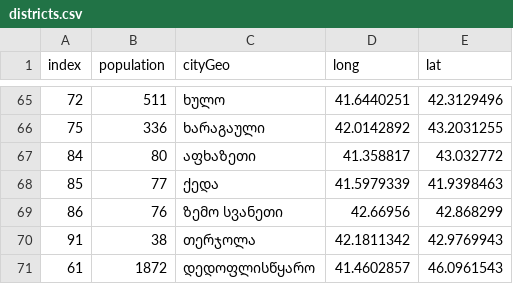
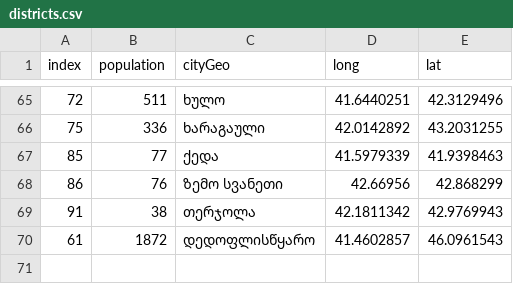
Before and after one commit to bumbeishvili/geohistory.ge, a CSV file: data/districts.csv, drawn as a sheet; only a part is shown, gaps mark what is left out.

Commit message:
remove აფხაზეთი

```diff
--- a/data/districts.csv
+++ b/data/districts.csv
@@ -66,3 +66,2 @@ index,population,cityGeo,long,lat
 75,336,ხარაგაული,42.0142892,43.2031255
-84,80,აფხაზეთი,41.358817,43.032772
 85,77,ქედა,41.5979339,41.9398463
```
